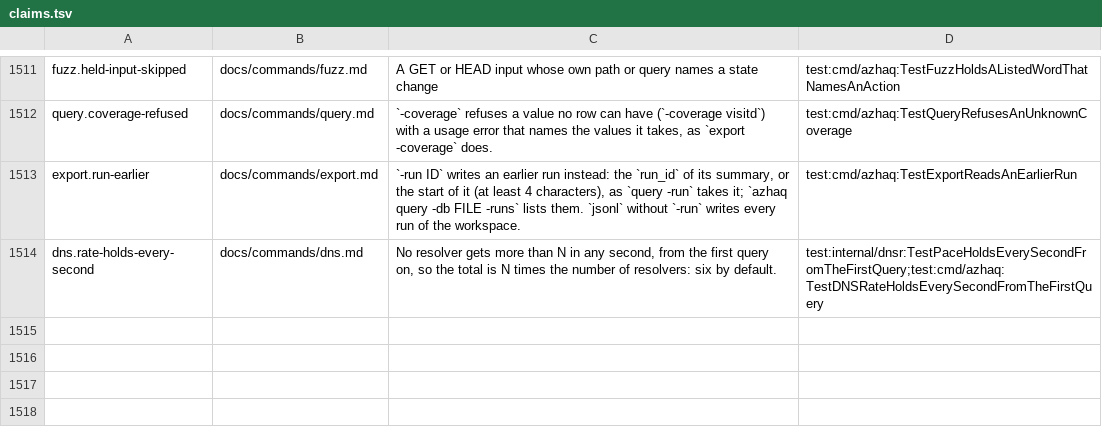
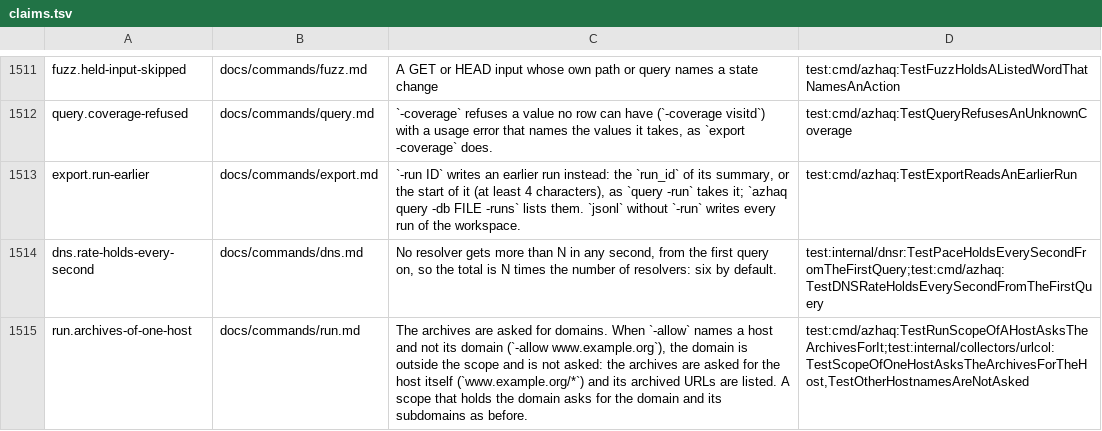
Before and after one commit to lilsadfoqs/azhaq, a TSV file: docs/claims.tsv, drawn as a sheet; only a part is shown, gaps mark what is left out.

Commit message:
feat(urls): a scope of one host asks the archives for the host
With -allow www.example.org the registrable domain is outside the scope,
so no Domain seed is queued and the archives were never asked. urlcol now
also takes a hostname the scope names alone and asks the archives for
that host (Wayback and Common Crawl url=HOST/*, OTX hostname, urlscan
domain:HOST). A scope that holds the domain is unchanged.

Fixes #295

```diff
--- a/docs/claims.tsv
+++ b/docs/claims.tsv
@@ -1514 +1514,2 @@ export.run-earlier	docs/commands/export.md	`-run ID` writes an earlier run inste
 dns.rate-holds-every-second	docs/commands/dns.md	No resolver gets more than N in any second, from the first query on, so the total is N times the number of resolvers: six by default.	test:internal/dnsr:TestPaceHoldsEverySecondFromTheFirstQuery;test:cmd/azhaq:TestDNSRateHoldsEverySecondFromTheFirstQuery
+run.archives-of-one-host	docs/commands/run.md	The archives are asked for domains. When `-allow` names a host and not its domain (`-allow www.example.org`), the domain is outside the scope and is not asked: the archives are asked for the host itself (`www.example.org/*`) and its archived URLs are listed. A scope that holds the domain asks for the domain and its subdomains as before.	test:cmd/azhaq:TestRunScopeOfAHostAsksTheArchivesForIt;test:internal/collectors/urlcol:TestScopeOfOneHostAsksTheArchivesForTheHost,TestOtherHostnamesAreNotAsked
```
Also changed, not shown: 5 other files.
